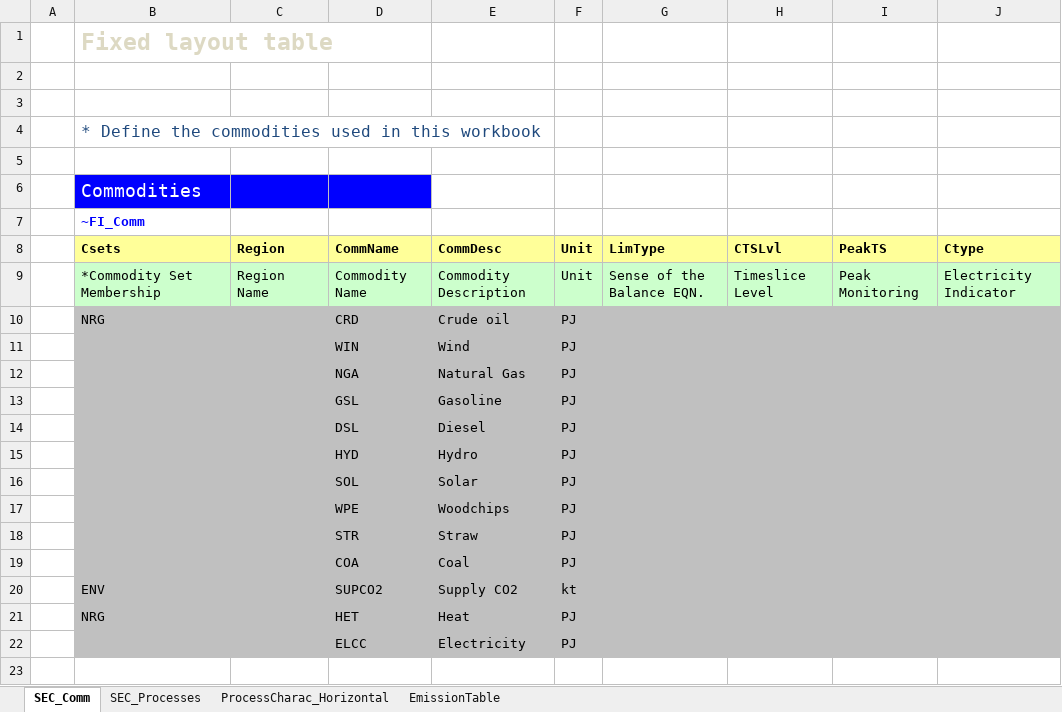
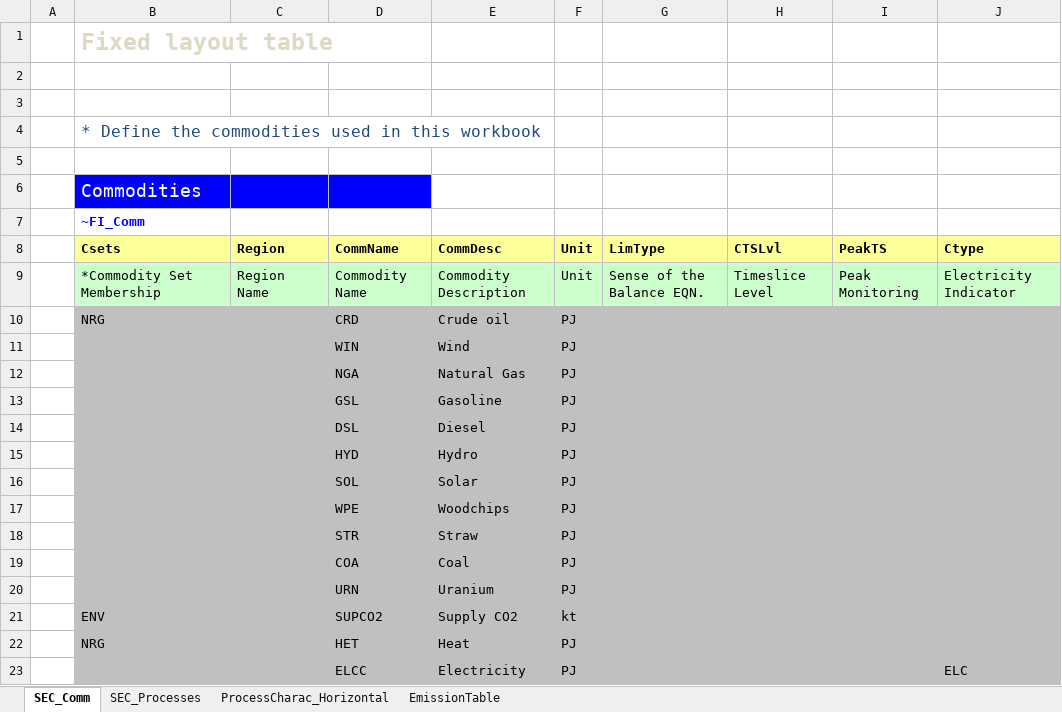
Before and after one commit to olejandro/times-shire, an Excel workbook: VT_SHR_SUP_V01.xlsx, sheet SEC_Comm, drawn as a sheet; values as stored, in another font and other column widths than the file's, no borders; addresses are those after the commit; the diff names each change by its address in the sheet, - before the commit and + after, or states it on an @@ line.

Commit message:
Uranium added and flag for ELCC was missing

```diff
--- a/VT_SHR_SUP_V01.xlsx (sheet SEC_Comm)
+++ b/VT_SHR_SUP_V01.xlsx (sheet SEC_Comm)
+row 20:  |  |  | URN | Uranium | PJ
-J23 (Ctype): (empty)
+J23 (Ctype): ELC
```
Also changed, not shown: sheet ProcessCharac_Horizontal, sheet SEC_Processes, formulas that keep their value.
